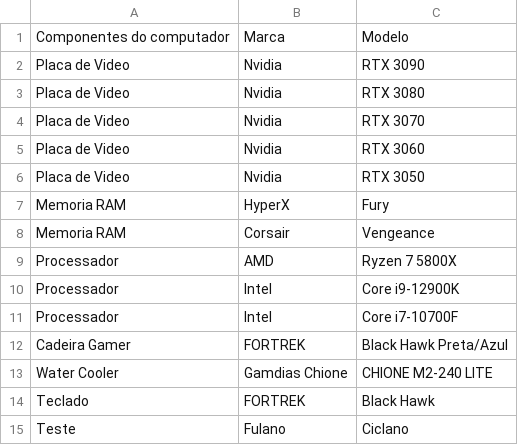
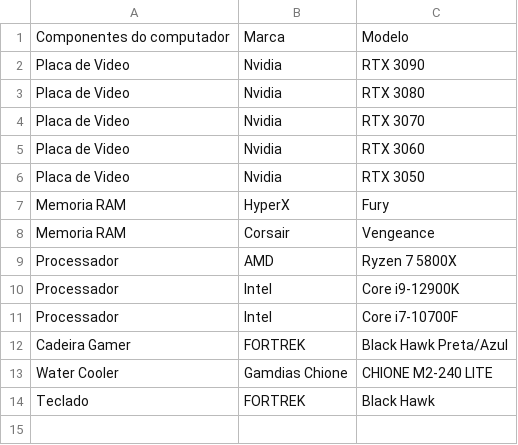
Before and after one commit to karen-matsunaga/webapplication, a CSV file: computador.csv, drawn as a sheet; the diff names each change by its address in the sheet, - before the commit and + after, or states it on an @@ line.

Commit message:
Web application

```diff
--- a/computador.csv
+++ b/computador.csv
-row 15: Teste | Fulano | Ciclano
```
